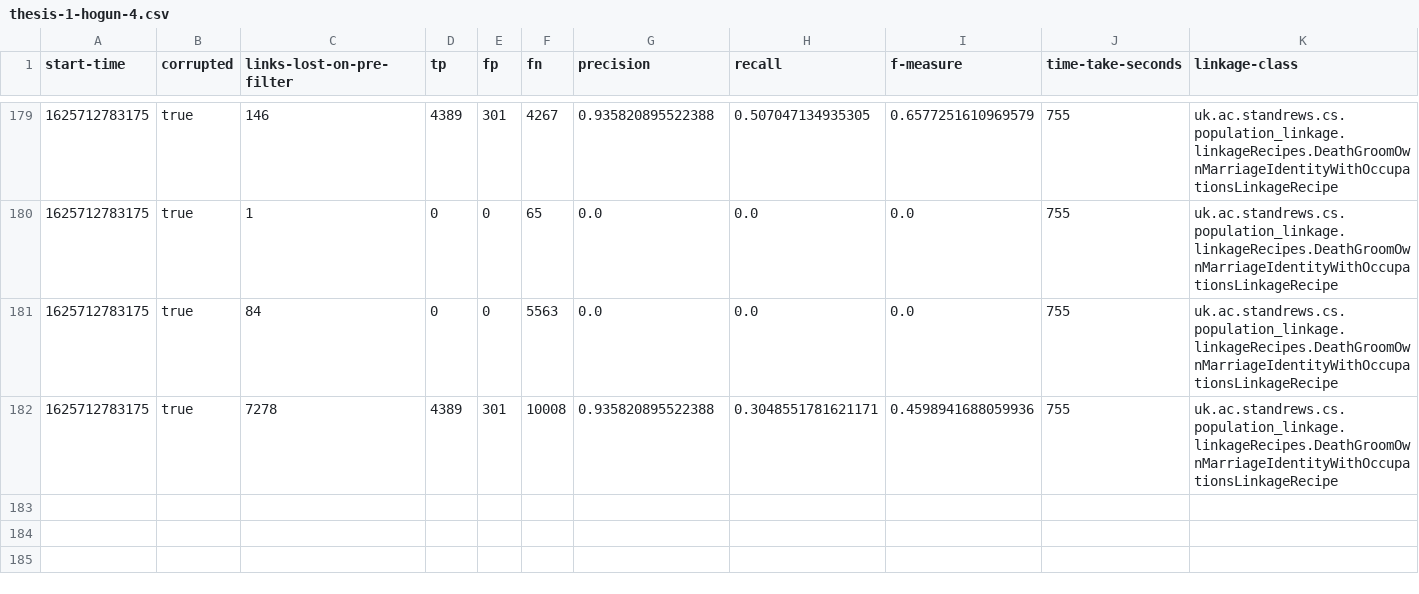
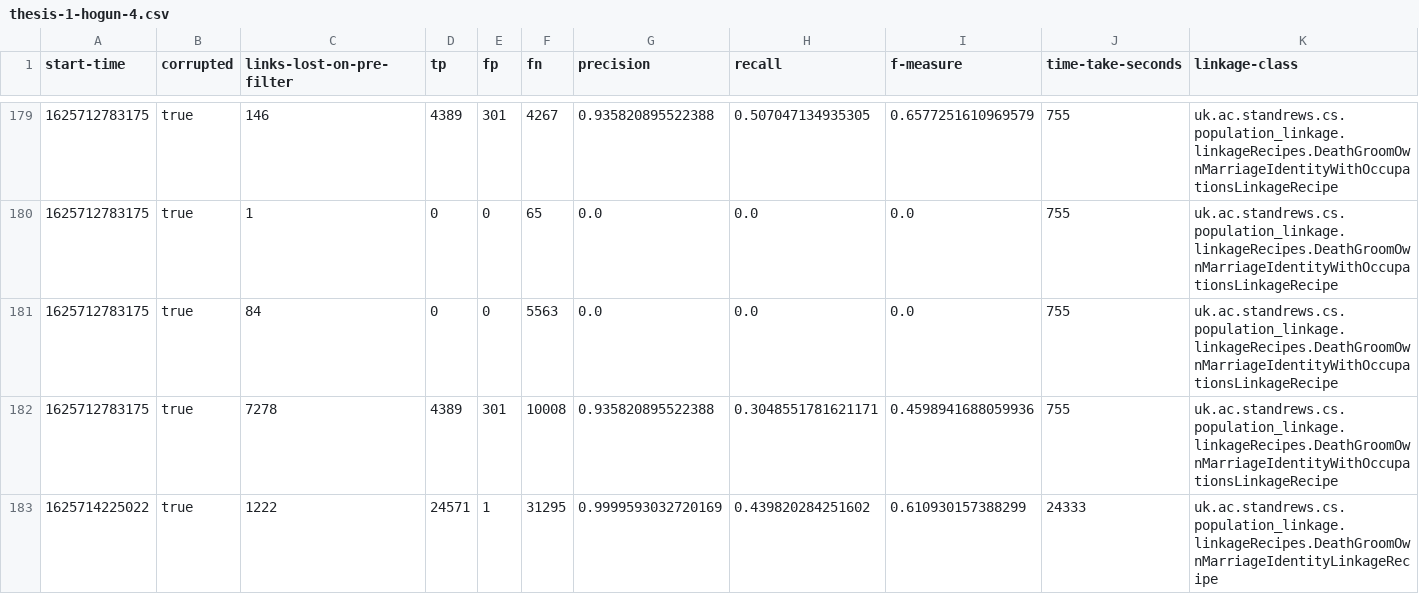
Before and after one commit to stacs-srg/population-linkage, a CSV file: cluster-runs/results/thesis-1-hogun-4.csv, drawn as a sheet; only a part is shown, gaps mark what is left out; rows hold the shown columns only; the diff names each change by its address in the sheet, - before the commit and + after, or states it on an @@ line.

Commit message:
Results from hogun-4

```diff
--- a/cluster-runs/results/thesis-1-hogun-4.csv
+++ b/cluster-runs/results/thesis-1-hogun-4.csv
+row 183: 1625714225022 | true | 1222 | 24571 | 1 | 31295 | 0.9999593032720169 | 0.439820284251602 | 0.610930157388299 | 24333 | uk.ac.standrews.cs.population_linkage.linkageRecipes.DeathGroomOwnMarriageIdentityLinkageRecipe
```
Also changed, not shown: cluster-runs/jobQ/split/hogun-4-job-list.csv.
